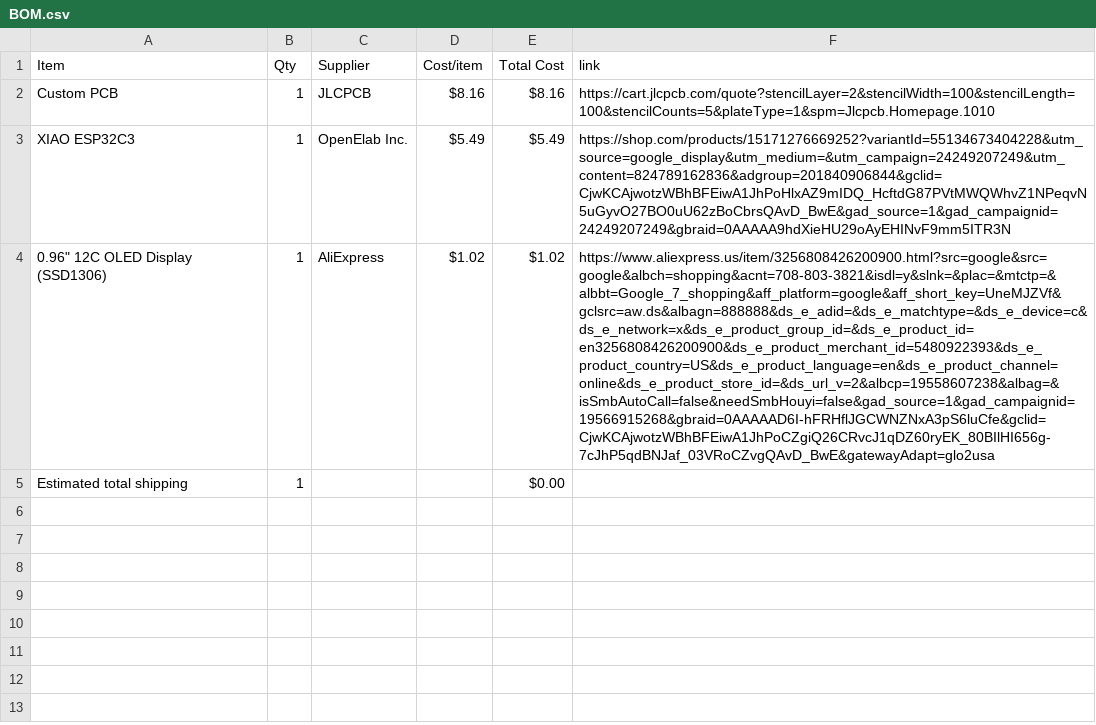
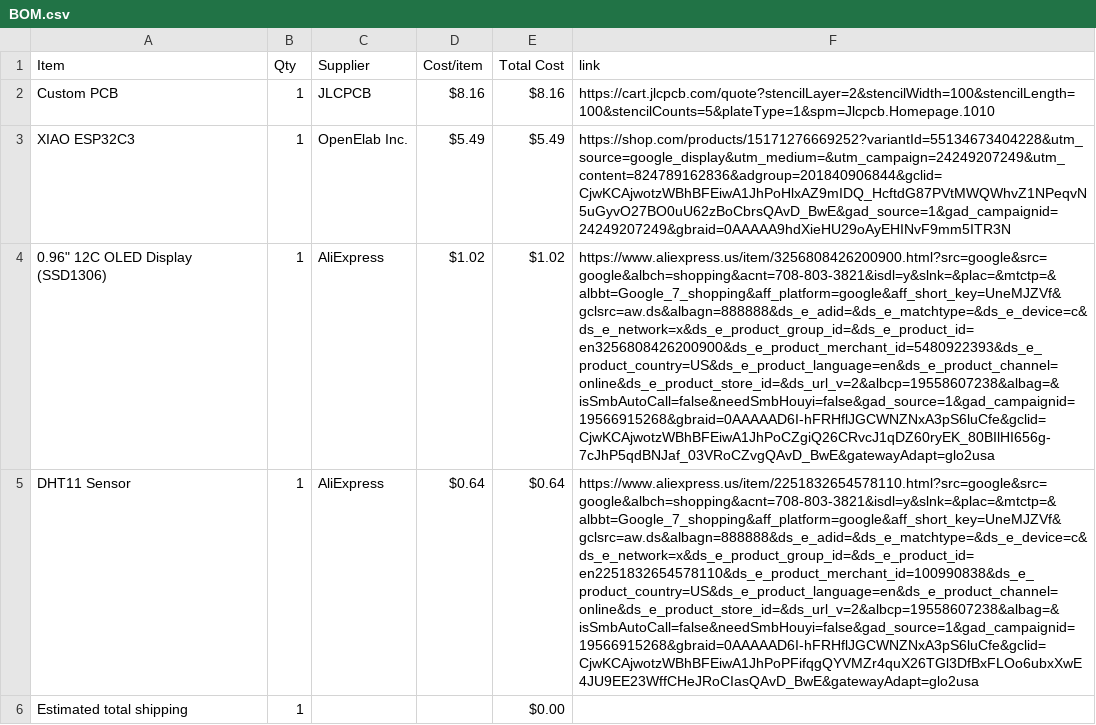
Before and after one commit to musicalruh-glitch/Starbie, a CSV file: BOM.csv, drawn as a sheet; the diff names each change by its address in the sheet, - before the commit and + after, or states it on an @@ line.

Commit message:
Sync Starbie from Half Life

```diff
--- a/BOM.csv
+++ b/BOM.csv
+row 5: DHT11 Sensor | 1 | AliExpress | $0.64 | $0.64 | https://www.aliexpress.us/item/2251832654578110.html?src=google&src=google&albch=shopping&acnt=708-803-3821&isdl=y&slnk=&plac=&mtctp=&albbt=Google_7_shopping&aff_platform=google&aff_short_key=UneMJZVf&gclsrc=aw.ds&albagn=888888&ds_e_adid=&ds_e_matchtype=&ds_e_device=c&ds_e_network=x&ds_e_product_group_id=&ds_e_product_id=en2251832654578110&ds_e_product_merchant_id=100990838&ds_e_product_country=US&ds_e_product_language=en&ds_e_product_channel=online&ds_e_product_store_id=&ds_url_v=2&albcp=19558607238&albag=&isSmbAutoCall=false&needSmbHouyi=false&gad_source=1&gad_campaignid=19566915268&gbraid=0AAAAAD6I-hFRHflJGCWNZNxA3pS6luCfe&gclid=CjwKCAjwotzWBhBFEiwA1JhPoPFifqgQYVMZr4quX26TGl3DfBxFLOo6ubxXwE4JU9EE23WffCHeJRoCIasQAvD_BwE&gatewayAdapt=glo2usa
```
